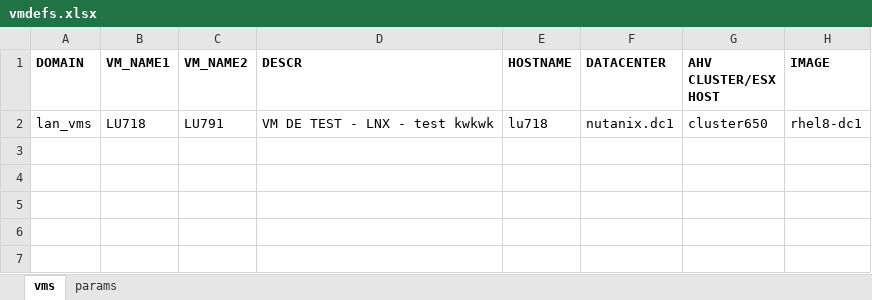
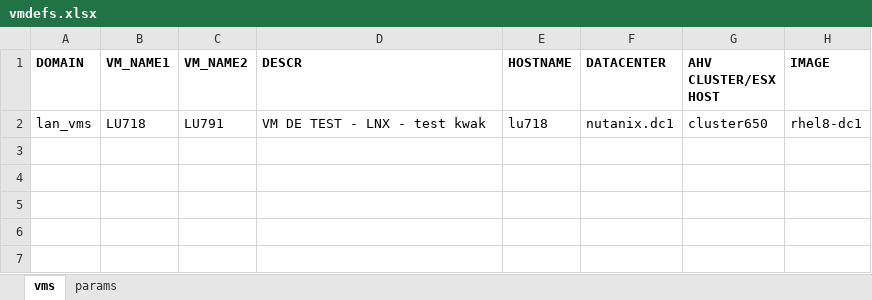
Before and after one commit to steve3535/terraform, an Excel workbook: dev/vmdefs.xlsx, sheet vms, drawn as a sheet; only a part is shown; values as stored, in another font and other column widths than the file's, no borders; the diff names each change by its address in the sheet, - before the commit and + after, or states it on an @@ line.

Commit message:
test

```diff
--- a/dev/vmdefs.xlsx (sheet vms)
+++ b/dev/vmdefs.xlsx (sheet vms)
-D2 (DESCR): VM DE TEST - LNX - test kwkwk
+D2 (DESCR): VM DE TEST - LNX - test kwak
```
Also changed, not shown: 1 other file.
